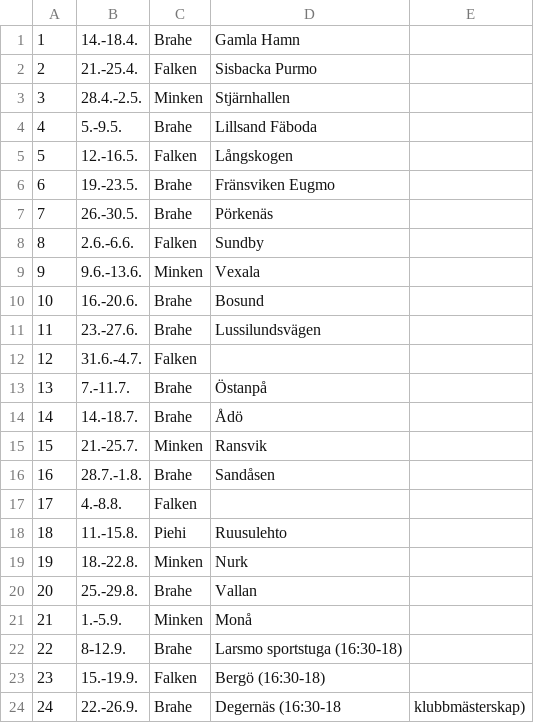
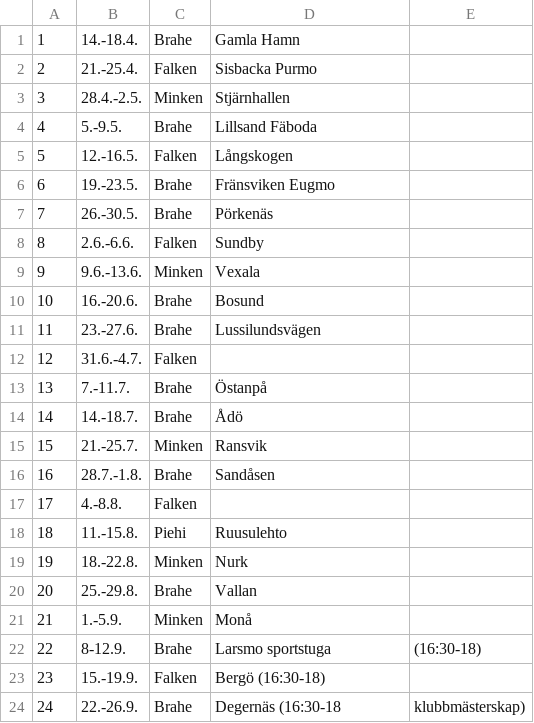
Before and after one commit to minkenol/website, a CSV file: program/2021.csv, drawn as a sheet.

Commit message:
Update 2021.csv

```diff
--- a/program/2021.csv
+++ b/program/2021.csv
@@ -21,3 +21,3 @@
  21, 1.-5.9.,     Minken,  Monå ,
- 22, 8-12.9.,     Brahe, Larsmo sportstuga (16:30-18),
+ 22, 8-12.9.,     Brahe, Larsmo sportstuga, (16:30-18)
  23, 15.-19.9.,   Falken, Bergö (16:30-18),
```
